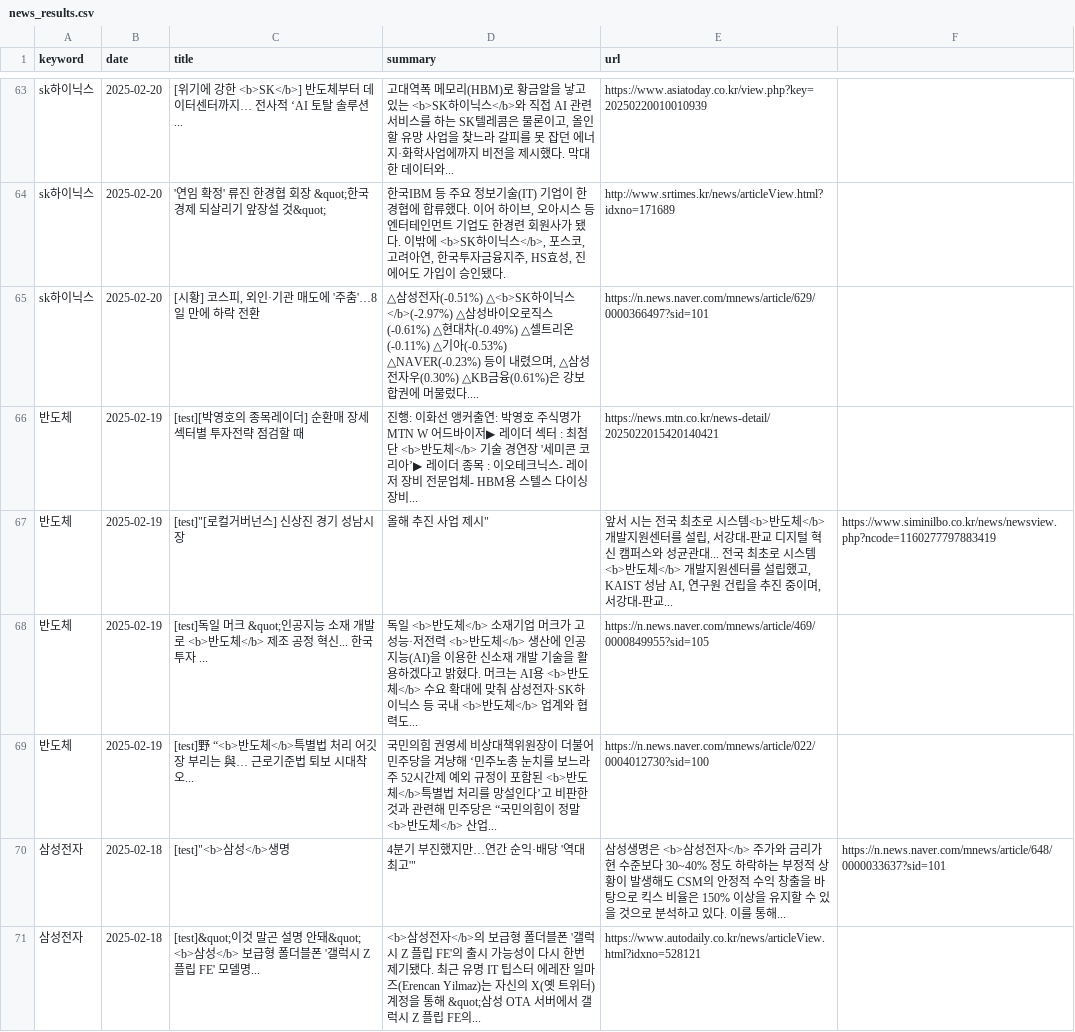
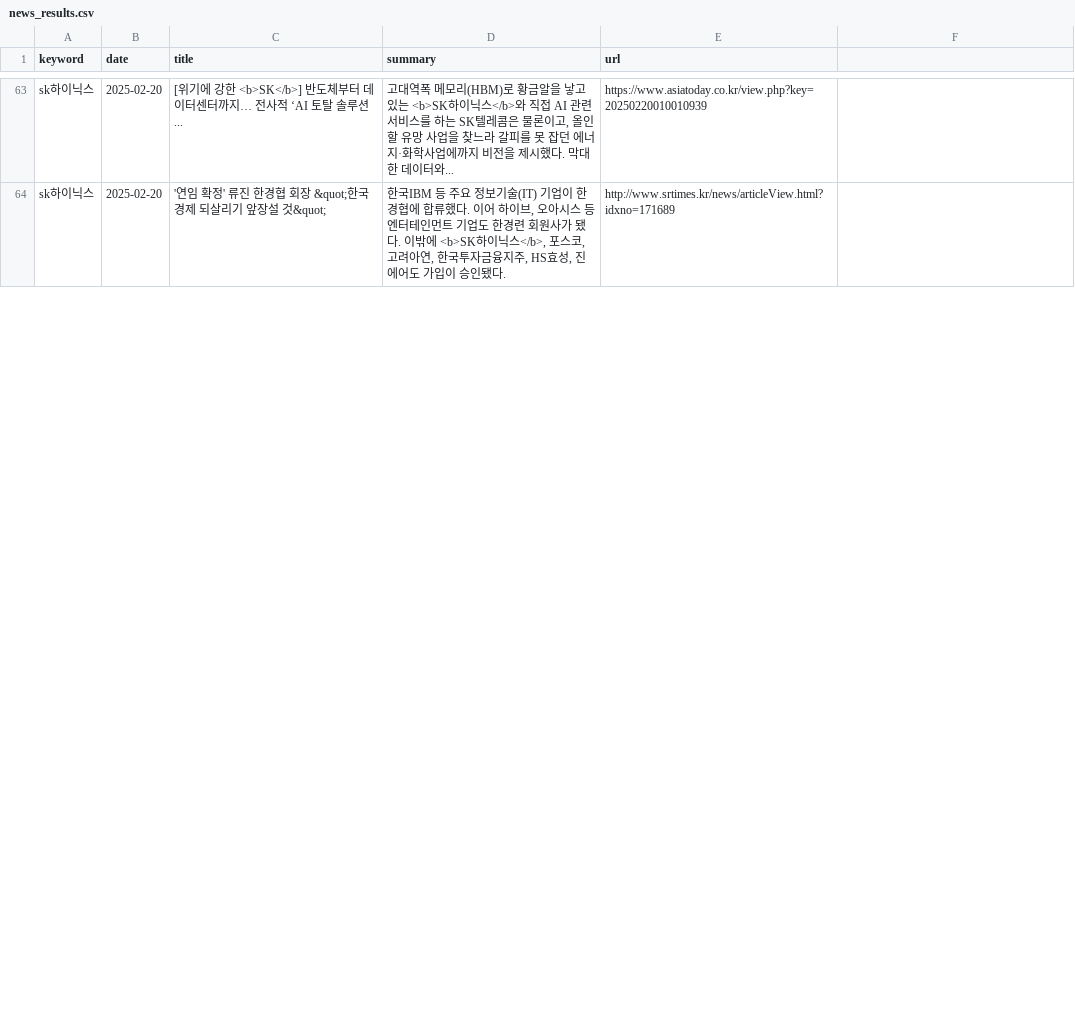
Before and after one commit to kjs928/HARMAN_Python_Project, a CSV file: news_results.csv, drawn as a sheet; only a part is shown, gaps mark what is left out; the diff covers the shown part only.

Commit message:
Update news_results.csv

```diff
--- a/news_results.csv
+++ b/news_results.csv
@@ -64,8 +64 @@ sk하이닉스,2025-02-20,[위기에 강한 <b>SK</b>] 반도체부터 데이터
 sk하이닉스,2025-02-20,'연임 확정' 류진 한경협 회장 &quot;한국 경제 되살리기 앞장설 것&quot;,"한국IBM 등 주요 정보기술(IT) 기업이 한경협에 합류했다. 이어 하이브, 오아시스 등 엔터테인먼트 기업도 한경련 회원사가 됐다. 이밖에 <b>SK하이닉스</b>, 포스코, 고려아연, 한국투자금융지주, HS효성, 진에어도 가입이 승인됐다.",http://www.srtimes.kr/news/articleView.html?idxno=171689
-sk하이닉스,2025-02-20,"[시황] 코스피, 외인·기관 매도에 '주춤'…8일 만에 하락 전환","△삼성전자(-0.51%) △<b>SK하이닉스</b>(-2.97%) △삼성바이오로직스(-0.61%) △현대차(-0.49%) △셀트리온(-0.11%) △기아(-0.53%) △NAVER(-0.23%) 등이 내렸으며, △삼성전자우(0.30%) △KB금융(0.61%)은 강보합권에 머물렀다.... ",https://n.news.naver.com/mnews/article/629/0000366497?sid=101
-반도체,2025-02-19,[test][박영호의 종목레이더] 순환매 장세 섹터별 투자전략 점검할 때,진행: 이화선 앵커출연: 박영호 주식명가 MTN W 어드바이저▶ 레이더 섹터 : 최첨단 <b>반도체</b> 기술 경연장 '세미콘 코리아’▶ 레이더 종목 : 이오테크닉스- 레이저 장비 전문업체- HBM용 스텔스 다이싱 장비... ,https://news.mtn.co.kr/news-detail/2025022015420140421
-반도체,2025-02-19,[test]"[로컬거버넌스] 신상진 경기 성남시장, 올해 추진 사업 제시","앞서 시는 전국 최초로 시스템<b>반도체</b> 개발지원센터를 설립, 서강대-판교 디지털 혁신 캠퍼스와 성균관대... 전국 최초로 시스템<b>반도체</b> 개발지원센터를 설립했고, KAIST 성남 AI, 연구원 건립을 추진 중이며, 서강대-판교... ",https://www.siminilbo.co.kr/news/newsview.php?ncode=1160277797883419
-반도체,2025-02-19,[test]독일 머크 &quot;인공지능 소재 개발로 <b>반도체</b> 제조 공정 혁신... 한국 투자 ...,독일 <b>반도체</b> 소재기업 머크가 고성능·저전력 <b>반도체</b> 생산에 인공지능(AI)을 이용한 신소재 개발 기술을 활용하겠다고 밝혔다. 머크는 AI용 <b>반도체</b> 수요 확대에 맞춰 삼성전자·SK하이닉스 등 국내 <b>반도체</b> 업계와 협력도... ,https://n.news.naver.com/mnews/article/469/0000849955?sid=105
-반도체,2025-02-19,[test]野 “<b>반도체</b>특별법 처리 어깃장 부리는 與… 근로기준법 퇴보 시대착오...,국민의힘 권영세 비상대책위원장이 더불어민주당을 겨냥해 ‘민주노총 눈치를 보느라 주 52시간제 예외 규정이 포함된 <b>반도체</b>특별법 처리를 망설인다’고 비판한 것과 관련해 민주당은 “국민의힘이 정말 <b>반도체</b> 산업... ,https://n.news.naver.com/mnews/article/022/0004012730?sid=100
-삼성전자,2025-02-18,[test]"<b>삼성</b>생명, 4분기 부진했지만…연간 순익·배당 '역대 최고'",삼성생명은 <b>삼성전자</b> 주가와 금리가 현 수준보다 30~40% 정도 하락하는 부정적 상황이 발생해도 CSM의 안정적 수익 창출을 바탕으로 킥스 비율은 150% 이상을 유지할 수 있을 것으로 분석하고 있다. 이를 통해... ,https://n.news.naver.com/mnews/article/648/0000033637?sid=101
-삼성전자,2025-02-18,[test]&quot;이것 말곤 설명 안돼&quot; <b>삼성</b> 보급형 폴더블폰 '갤럭시 Z 플립 FE' 모델명...,<b>삼성전자</b>의 보급형 폴더블폰 '갤럭시 Z 플립 FE'의 출시 가능성이 다시 한번 제기됐다. 최근 유명 IT 팁스터 에레잔 일마즈(Erencan Yilmaz)는 자신의 X(옛 트위터) 계정을 통해 &quot;삼성 OTA 서버에서 갤럭시 Z 플립 FE의... ,https://www.autodaily.co.kr/news/articleView.html?idxno=528121
```
Also changed, not shown: 4 removed rows and 4 edited cells elsewhere in this file.
